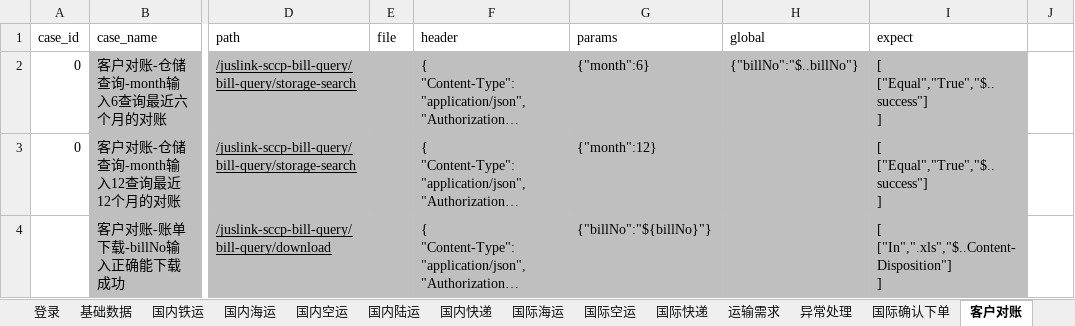
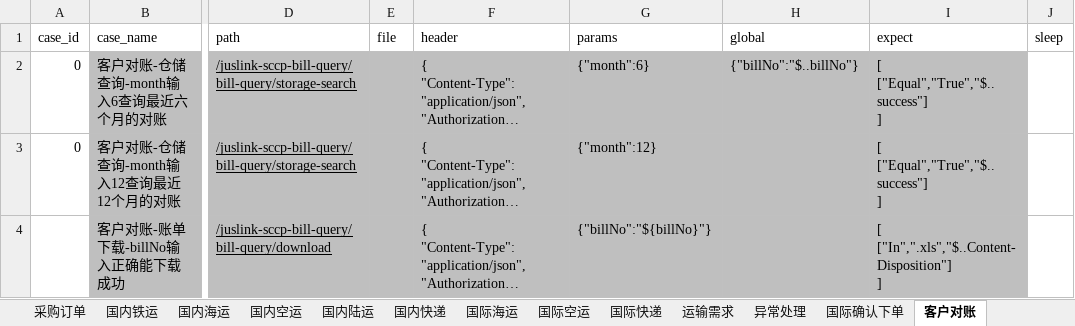
Before and after one commit to tan0833/dynamic_inventory_api, an Excel workbook: data/运输下单测试用例-DEV.xlsx, sheet 客户对账, drawn as a sheet; only a part is shown, gaps mark what is left out; long unchanged cells end in …; values as stored, in another font and other column widths than the file's, no borders; the diff names each change by its address in the sheet, - before the commit and + after, or states it on an @@ line.

```diff
--- a/data/运输下单测试用例-DEV.xlsx (sheet 客户对账)
+++ b/data/运输下单测试用例-DEV.xlsx (sheet 客户对账)
+sheet tab: 采购订单
-J1: (empty)
+J1: sleep
```
Also changed, not shown: sheet 国内快递, sheet 国际快递, sheet 基础数据, sheet 国内铁运, sheet 运输需求, sheet 国内空运, 7 more sheets, data/运输下单测试用例-SIT.xlsx, 25 other files.
